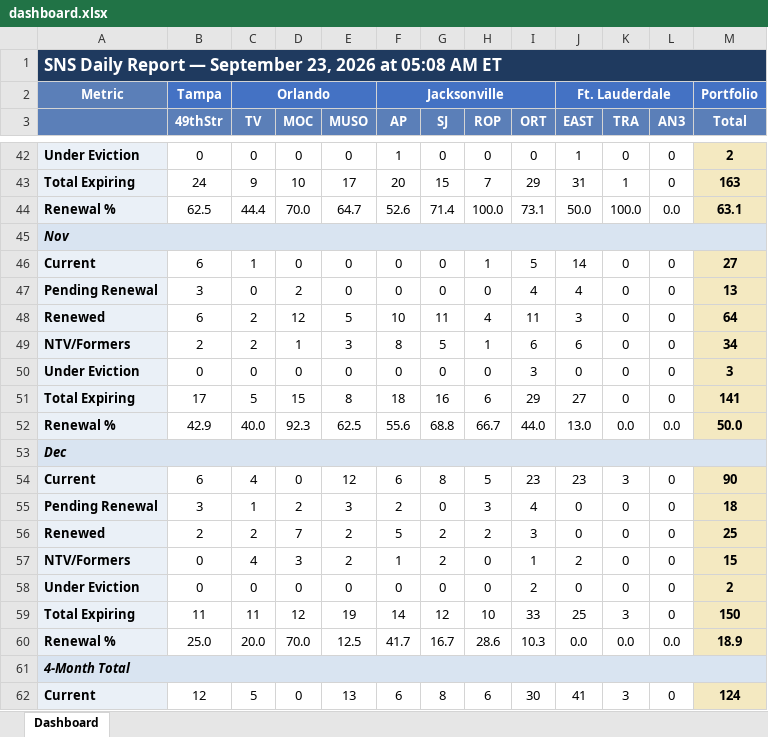
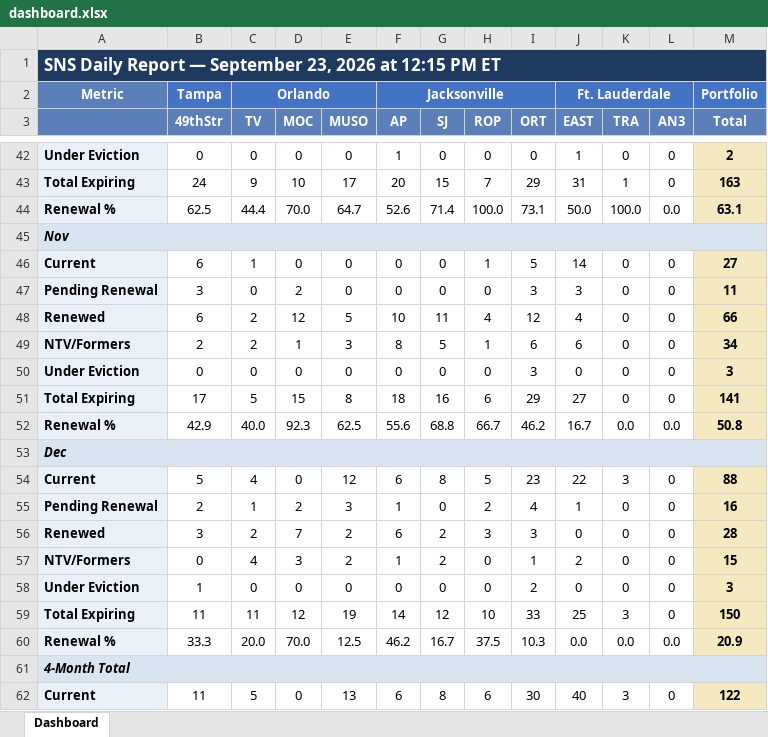
Before and after one commit to ymi-flowing/sns-daily-report, an Excel workbook: dashboard.xlsx, sheet Dashboard, drawn as a sheet; only a part is shown, gaps mark what is left out; values as stored, in another font and other column widths than the file's, no borders; the diff covers the shown part only; the diff names each change by its address in the sheet, - before the commit and + after, or states it on an @@ line.

```diff
--- a/dashboard.xlsx (sheet Dashboard)
+++ b/dashboard.xlsx (sheet Dashboard)
-A1: …2026 at 05:08 AM ET
+A1: …2026 at 12:15 PM ET
-I47 (ORT): 4
+I47 (ORT): 3
-J47 (EAST): 4
+J47 (EAST): 3
-M47 (Total): 13
+M47 (Total): 11
-I48 (ORT): 11
+I48 (ORT): 12
-J48 (EAST): 3
+J48 (EAST): 4
-M48 (Total): 64
+M48 (Total): 66
-I52 (ORT): 44.0
+I52 (ORT): 46.2
-J52 (EAST): 13.0
+J52 (EAST): 16.7
-M52 (Total): 50.0
+M52 (Total): 50.8
-B54 (49thStr): 6
+B54 (49thStr): 5
-J54 (EAST): 23
+J54 (EAST): 22
-M54 (Total): 90
+M54 (Total): 88
-B55 (49thStr): 3
+B55 (49thStr): 2
-F55 (AP): 2
+F55 (AP): 1
-H55 (ROP): 3
+H55 (ROP): 2
-J55 (EAST): 0
+J55 (EAST): 1
-M55 (Total): 18
+M55 (Total): 16
-B56 (49thStr): 2
+B56 (49thStr): 3
-F56 (AP): 5
+F56 (AP): 6
-H56 (ROP): 2
+H56 (ROP): 3
-M56 (Total): 25
+M56 (Total): 28
-B58 (49thStr): 0
+B58 (49thStr): 1
-M58 (Total): 2
+M58 (Total): 3
-B60 (49thStr): 25.0
+B60 (49thStr): 33.3
-F60 (AP): 41.7
+F60 (AP): 46.2
-H60 (ROP): 28.6
+H60 (ROP): 37.5
-M60 (Total): 18.9
+M60 (Total): 20.9
-B62 (49thStr): 12
+B62 (49thStr): 11
-J62 (EAST): 41
+J62 (EAST): 40
-M62 (Total): 124
+M62 (Total): 122
```
Also changed, not shown: 3 added rows, 3 removed rows and 95 edited cells elsewhere in this sheet, 1 other file.
